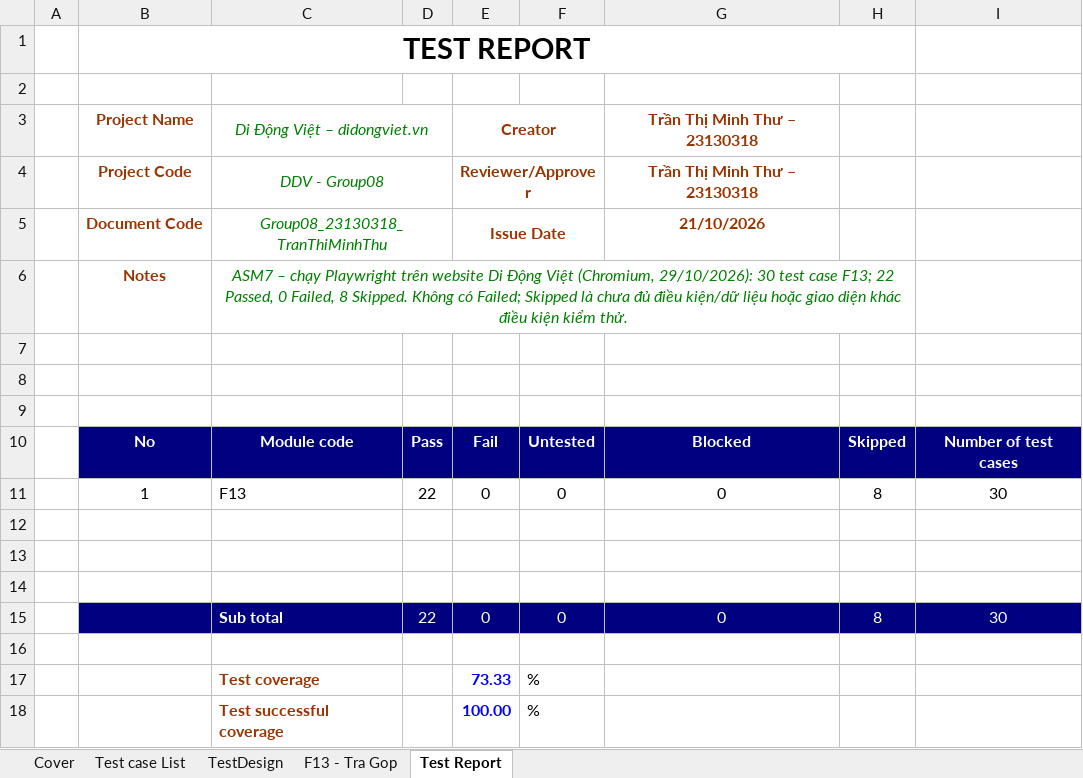
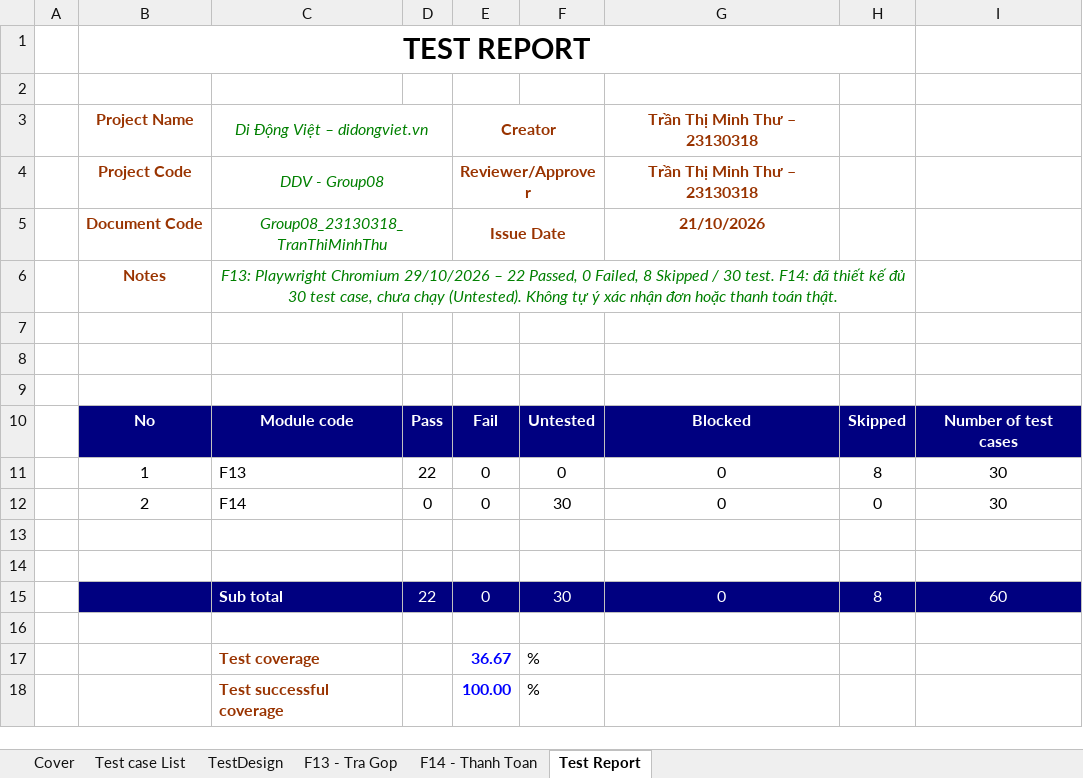
Before and after one commit to HoangDuyTan/Group08-Software-Test, an Excel workbook: docs/individual/Group08_23130318_TranThiMinhThu.xlsx, sheet Test Report, drawn as a sheet; values as stored, in another font and other column widths than the file's, no borders; removed rows and columns are numbered as before the commit, all else as after; the diff names each change by its address in the sheet, - before the commit and + after, or states it on an @@ line.

Commit message:
docs: update individual test report - 23130318 - Tran Thi Minh Thu

```diff
--- a/docs/individual/Group08_23130318_TranThiMinhThu.xlsx (sheet Test Report)
+++ b/docs/individual/Group08_23130318_TranThiMinhThu.xlsx (sheet Test Report)
+sheet tab: F14 - Thanh Toan
-C6: ASM7 – chạy Playwright trên website Di Động Việt (Chromium, 29/10/2026): 30 test case F13; 22 Passed, 0 Failed, 8 Skipped. Không có Failed; Skipped là chưa đủ điều kiện/dữ liệu hoặc giao diện khác điều kiện kiểm thử.
+C6: F13: Playwright Chromium 29/10/2026 – 22 Passed, 0 Failed, 8 Skipped / 30 test. F14: đã thiết kế đủ 30 test case, chưa chạy (Untested). Không tự ý xác nhận đơn hoặc thanh toán thật.
+row 12:  | 2 | F14 | 0 | 0 | 30 | 0 | 0 | 30
+row 15:  |  | Sub total | 22 | 0 | 30 | 0 | 8 | 60
-row 15:  |  | Sub total | 22 | 0 | 0 | 0 | 8 | 30
-row 16: (empty)
-E17: 73.33
+E17: 36.67
```
Also changed, not shown: sheet TestDesign, sheet Cover, sheet Test case List, charts or pictures.
